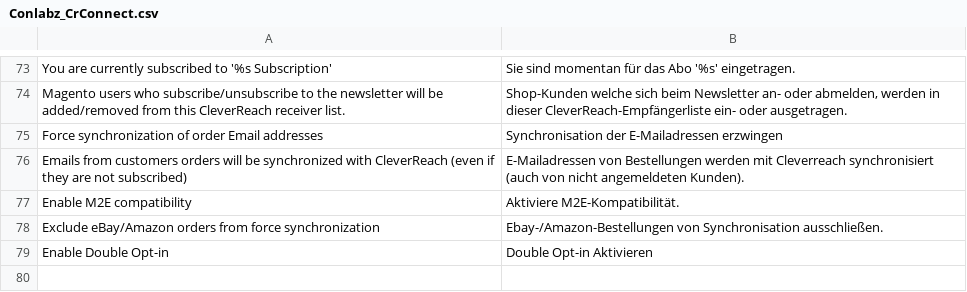
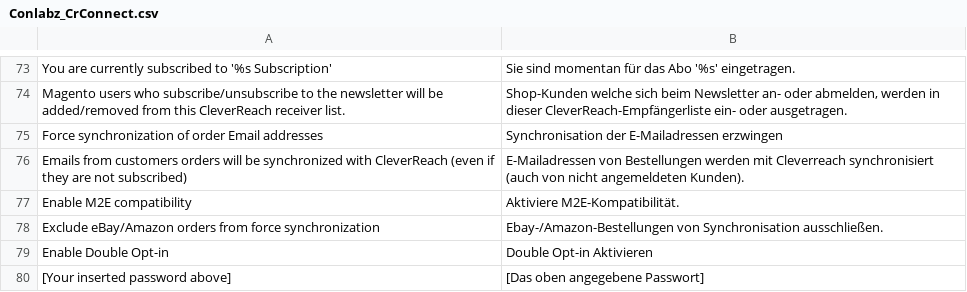
Before and after one commit to vianetz/conlabz-crconnect-magento1, a CSV file: app/locale/de_DE/Conlabz_CrConnect.csv, drawn as a sheet; only a part is shown, gaps mark what is left out.

Commit message:
Feature #48: Adding translation

```diff
--- a/app/locale/de_DE/Conlabz_CrConnect.csv
+++ b/app/locale/de_DE/Conlabz_CrConnect.csv
@@ -79 +79,2 @@
 "Enable Double Opt-in","Double Opt-in Aktivieren"
+"[Your inserted password above]","[Das oben angegebene Passwort]"
```
